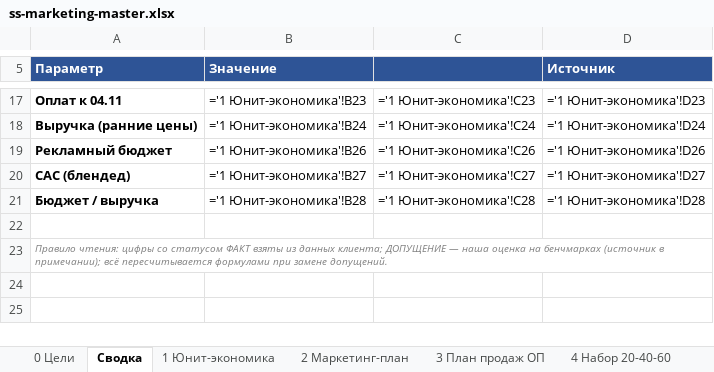
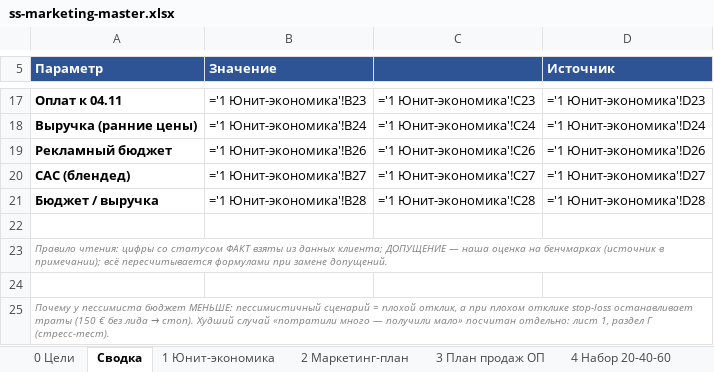
Before and after one commit to tinaassistants1-jpg/advertising_agency, an Excel workbook: docs/clients/ss-marketing-master.xlsx, sheet Сводка, drawn as a sheet; only a part is shown, gaps mark what is left out; values as stored, in another font and other column widths than the file's, no borders; formulas without a stored value are shown as written; the diff names each change by its address in the sheet, - before the commit and + after, or states it on an @@ line.

```diff
--- a/docs/clients/ss-marketing-master.xlsx (sheet Сводка)
+++ b/docs/clients/ss-marketing-master.xlsx (sheet Сводка)
+row 24: (empty)
+row 25: Почему у пессимиста бюджет МЕНЬШЕ: пессимистичный сценарий = плохой отклик, а при плохом отклике stop-loss останавливает траты (150 € без лида → стоп). Худший случай «потратили много — получили мало» посчитан отдельно: лист 1, раздел Г (стресс-тест).
```
Also changed, not shown: sheet 1 Юнит-экономика.
